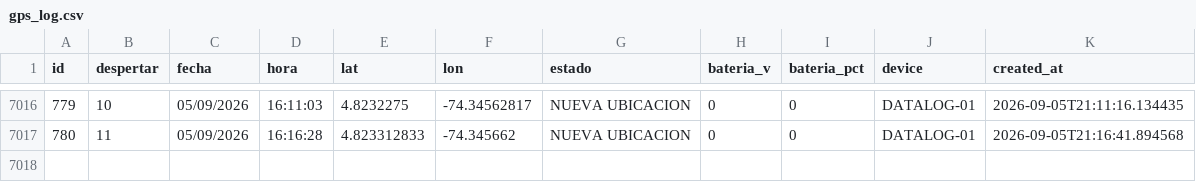
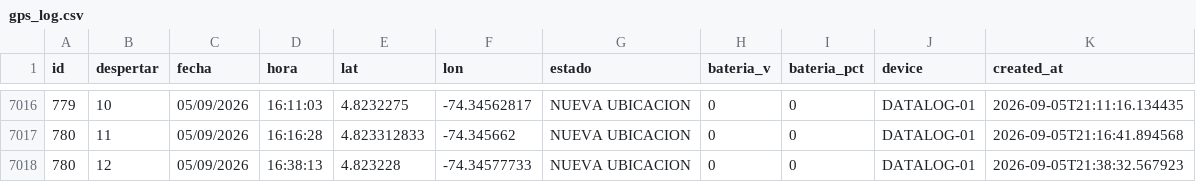
Before and after one commit to jhonlopez38/pruebas, a CSV file: static/files/gps_log.csv, drawn as a sheet; only a part is shown, gaps mark what is left out; the diff names each change by its address in the sheet, - before the commit and + after, or states it on an @@ line.

Commit message:
CSV update

```diff
--- a/static/files/gps_log.csv
+++ b/static/files/gps_log.csv
+row 7018: 780 | 12 | 05/09/2026 | 16:38:13 | 4.823228 | -74.34577733 | NUEVA UBICACION | 0 | 0 | DATALOG-01 | 2026-09-05T21:38:32.567923
```
